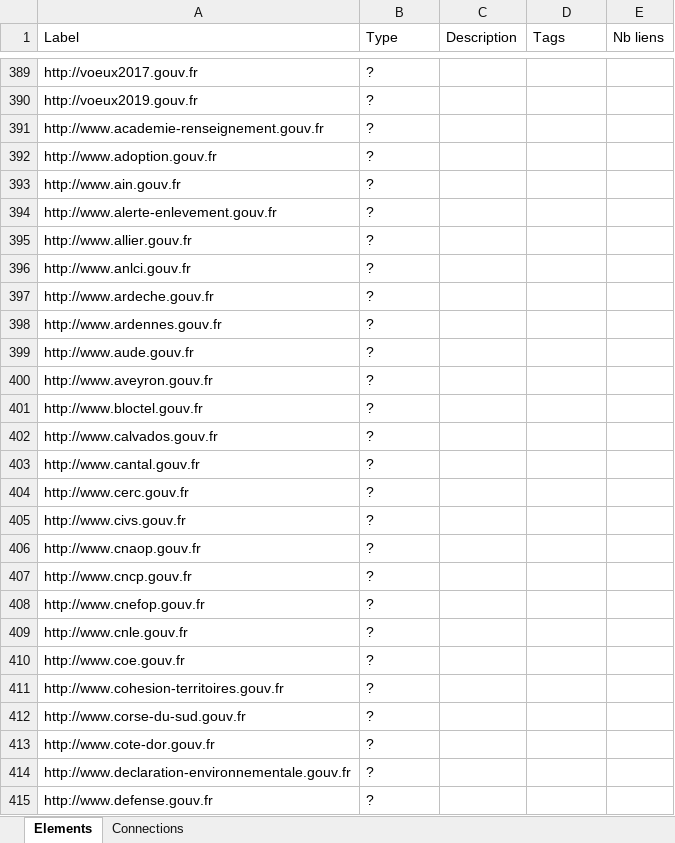
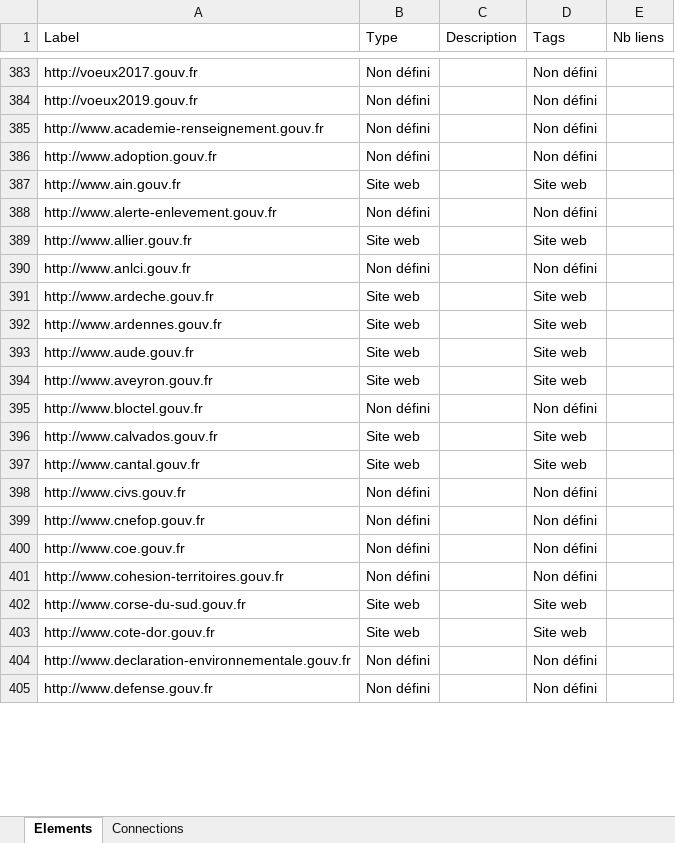
Before and after one commit to jbledevehat/graph-gouv-fr, an Excel workbook: Data/Import-KUMU-SitesWeb-AdministrationsPubliques.xlsx, sheet Elements, drawn as a sheet; only a part is shown, gaps mark what is left out; values as stored, in another font and other column widths than the file's, no borders; conditional formats not drawn; removed rows and columns are numbered as before the commit, all else as after; the diff covers the shown part only; the diff names each change by its address in the sheet, - before the commit and + after, or states it on an @@ line.

```diff
--- a/Data/Import-KUMU-SitesWeb-AdministrationsPubliques.xlsx (sheet Elements)
+++ b/Data/Import-KUMU-SitesWeb-AdministrationsPubliques.xlsx (sheet Elements)
-B383:B386 (Type): ?
+B383:B386 (Type): Non défini
-D383:D386 (Tags): (empty)
+D383:D386 (Tags): Non défini
-B387 (Type): ?
+B387 (Type): Site web
-D387 (Tags): (empty)
+D387 (Tags): Site web
-B388 (Type): ?
+B388 (Type): Non défini
-D388 (Tags): (empty)
+D388 (Tags): Non défini
-B389 (Type): ?
+B389 (Type): Site web
-D389 (Tags): (empty)
+D389 (Tags): Site web
-B390 (Type): ?
+B390 (Type): Non défini
-D390 (Tags): (empty)
+D390 (Tags): Non défini
-B391:B394 (Type): ?
+B391:B394 (Type): Site web
-D391:D394 (Tags): (empty)
+D391:D394 (Tags): Site web
-B395 (Type): ?
+B395 (Type): Non défini
-D395 (Tags): (empty)
+D395 (Tags): Non défini
-B396:B397 (Type): ?
+B396:B397 (Type): Site web
-D396:D397 (Tags): (empty)
+D396:D397 (Tags): Site web
-row 404: http://www.cerc.gouv.fr | ?
-B398 (Type): ?
+B398 (Type): Non défini
-D398 (Tags): (empty)
+D398 (Tags): Non défini
-row 406: http://www.cnaop.gouv.fr | ?
-row 407: http://www.cncp.gouv.fr | ?
-B399 (Type): ?
+B399 (Type): Non défini
-D399 (Tags): (empty)
+D399 (Tags): Non défini
-row 409: http://www.cnle.gouv.fr | ?
-B400:B401 (Type): ?
+B400:B401 (Type): Non défini
-D400:D401 (Tags): (empty)
+D400:D401 (Tags): Non défini
-B402:B403 (Type): ?
+B402:B403 (Type): Site web
-D402:D403 (Tags): (empty)
+D402:D403 (Tags): Site web
-B404:B405 (Type): ?
+B404:B405 (Type): Non défini
-D404:D405 (Tags): (empty)
+D404:D405 (Tags): Non défini
```
Also changed, not shown: 27 added rows, 39 removed rows and 396 edited cells elsewhere in this sheet, sheet Connections, 5 other files.
